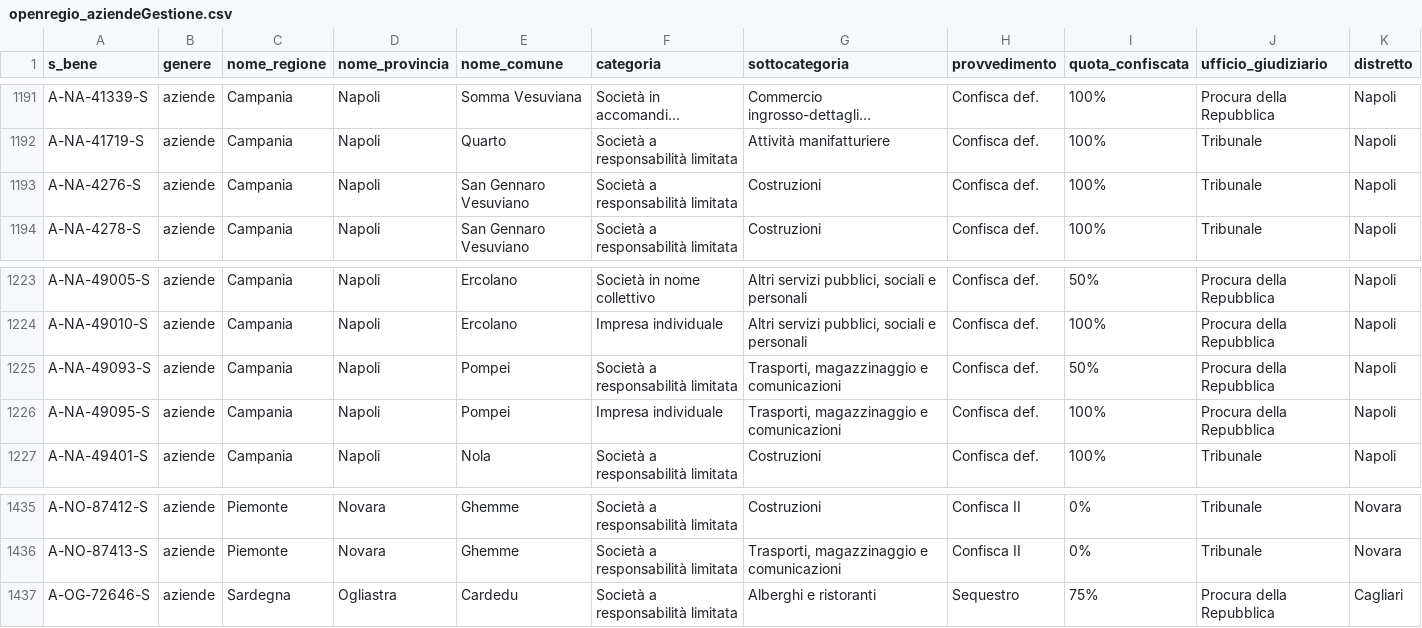
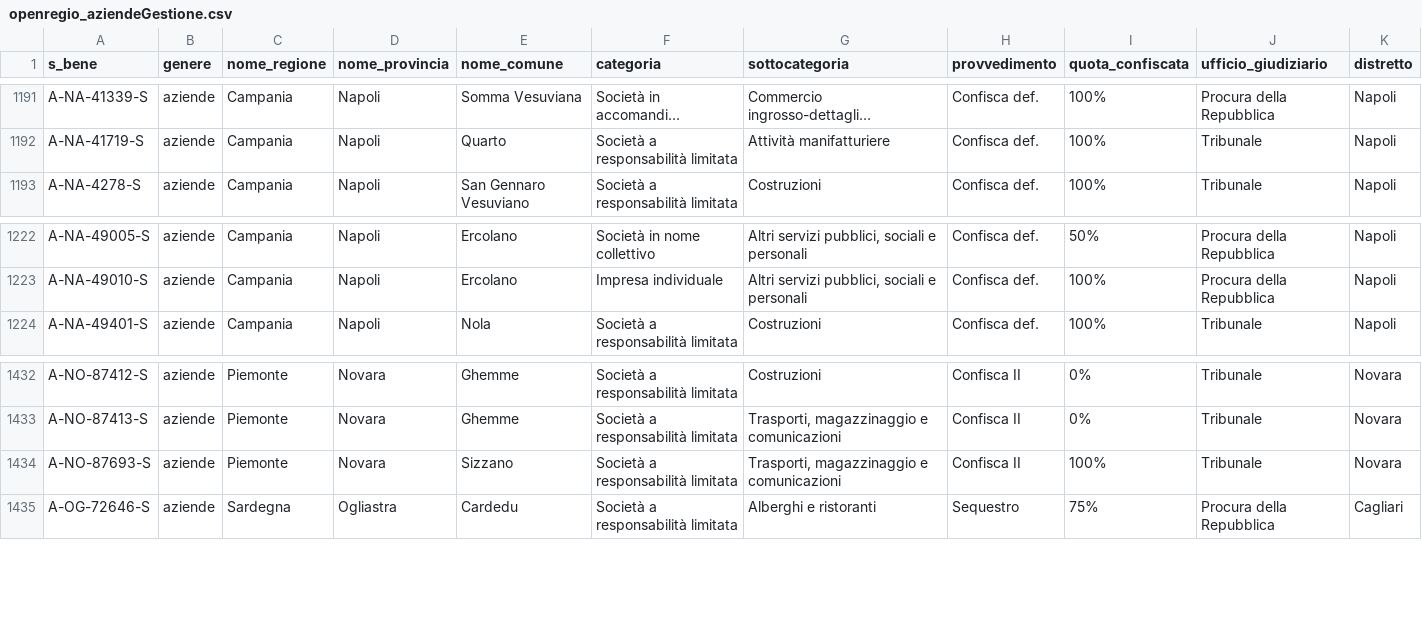
Before and after one commit to aborruso/firstaction, a CSV file: openregio_aziendeGestione.csv, drawn as a sheet; only a part is shown, gaps mark what is left out; long unchanged cells end in …; removed rows and columns are numbered as before the commit, all else as after; rows hold the shown columns only; the diff names each change by its address in the sheet, - before the commit and + after, or states it on an @@ line.

```diff
--- a/openregio_aziendeGestione.csv
+++ b/openregio_aziendeGestione.csv
-row 1193: A-NA-4276-S | aziende | Campania | Napoli | San Gennaro Vesuviano | Società a responsabilità limitata | Costruzioni | Confisca def. | 100% | Tribunale | Napoli
-row 1225: A-NA-49093-S | aziende | Campania | Napoli | Pompei | Società a responsabilità limitata | Trasporti, magazzinaggio e comunicazioni | Confisca def. | 50% | Procura della Repubblica | Napoli
-row 1226: A-NA-49095-S | aziende | Campania | Napoli | Pompei | Impresa individuale | Trasporti, magazzinaggio e comunicazioni | Confisca def. | 100% | Procura della Repubblica | Napoli
+row 1434: A-NO-87693-S | aziende | Piemonte | Novara | Sizzano | Società a responsabilità limitata | Trasporti, magazzinaggio e comunicazioni | Confisca II | 100% | Tribunale | Novara
```
Also changed, not shown: openregio_procedureGestione.csv, 3 other files.
